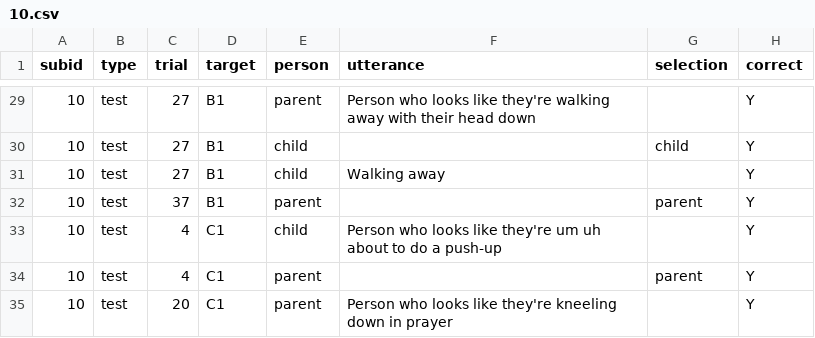
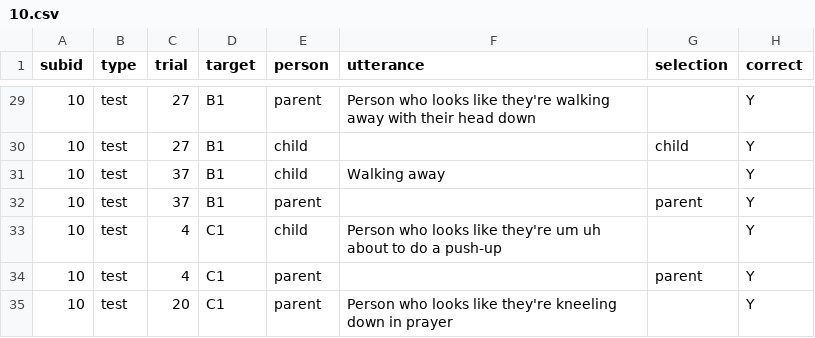
Before and after one commit to ashleychuikay/tangramgame, a CSV file: deidentified/10.csv, drawn as a sheet; only a part is shown, gaps mark what is left out.

Commit message:
Update 10.csv

```diff
--- a/deidentified/10.csv
+++ b/deidentified/10.csv
@@ -30,3 +30,3 @@ subid,type,trial,target,person,utterance,selection,correct
 10,test,27,B1,child,,child,Y
-10,test,27,B1,child,Walking away,,Y
+10,test,37,B1,child,Walking away,,Y
 10,test,37,B1,parent,,parent,Y
```
